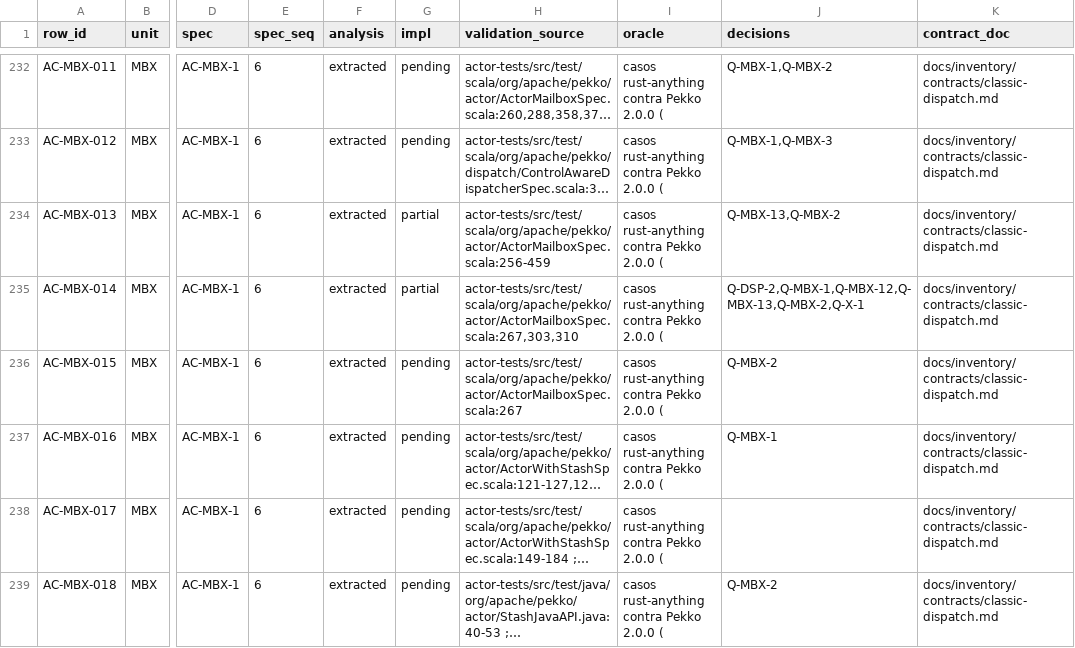
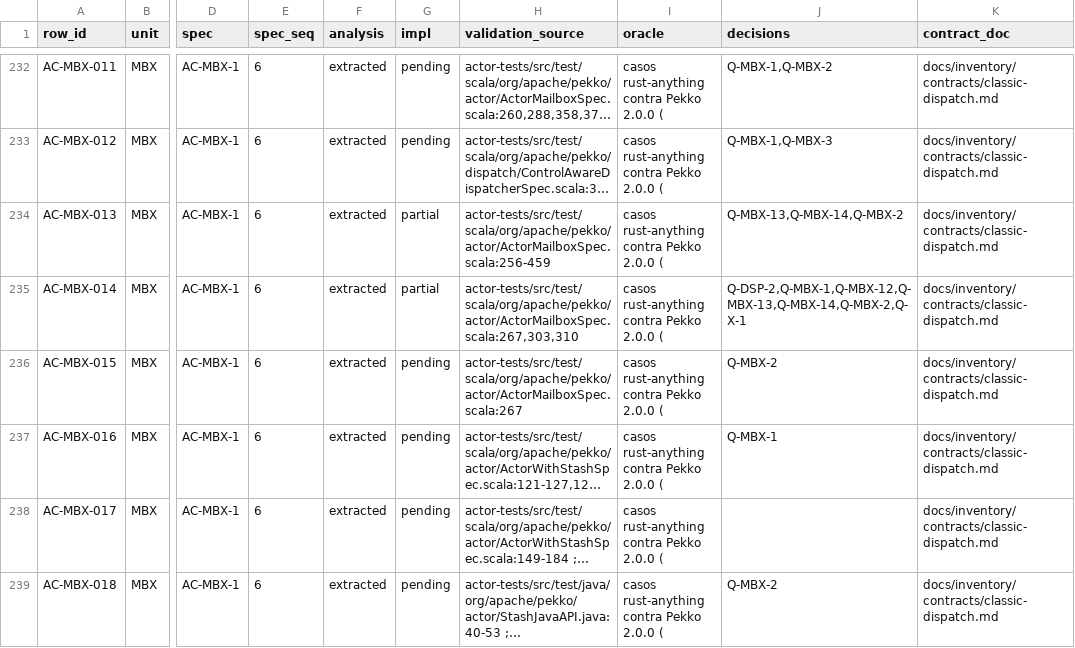
Before and after one commit to getsyntegrity/rakka, a TSV file: docs/contract-map.tsv, drawn as a sheet; only a part is shown, gaps mark what is left out; long unchanged cells end in …; the diff names each change by its address in the sheet, - before the commit and + after, or states it on an @@ line.

```diff
--- a/docs/contract-map.tsv
+++ b/docs/contract-map.tsv
-J234 (decisions): Q-MBX-13,Q-MBX-2
+J234 (decisions): Q-MBX-13,Q-MBX-14,Q-MBX-2
-J235 (decisions): Q-DSP-2,Q-MBX-1,Q-MBX-12,Q-MBX-13,Q-MBX-2,Q-X-1
+J235 (decisions): Q-DSP-2,Q-MBX-1,Q-MBX-12,Q-MBX-13,Q-MBX-14,Q-MBX-2,Q-X-1
```
Also changed, not shown: docs/decisions/register.tsv, docs/inventory/contracts/classic-dispatch.decisions.tsv, 10 other files.
